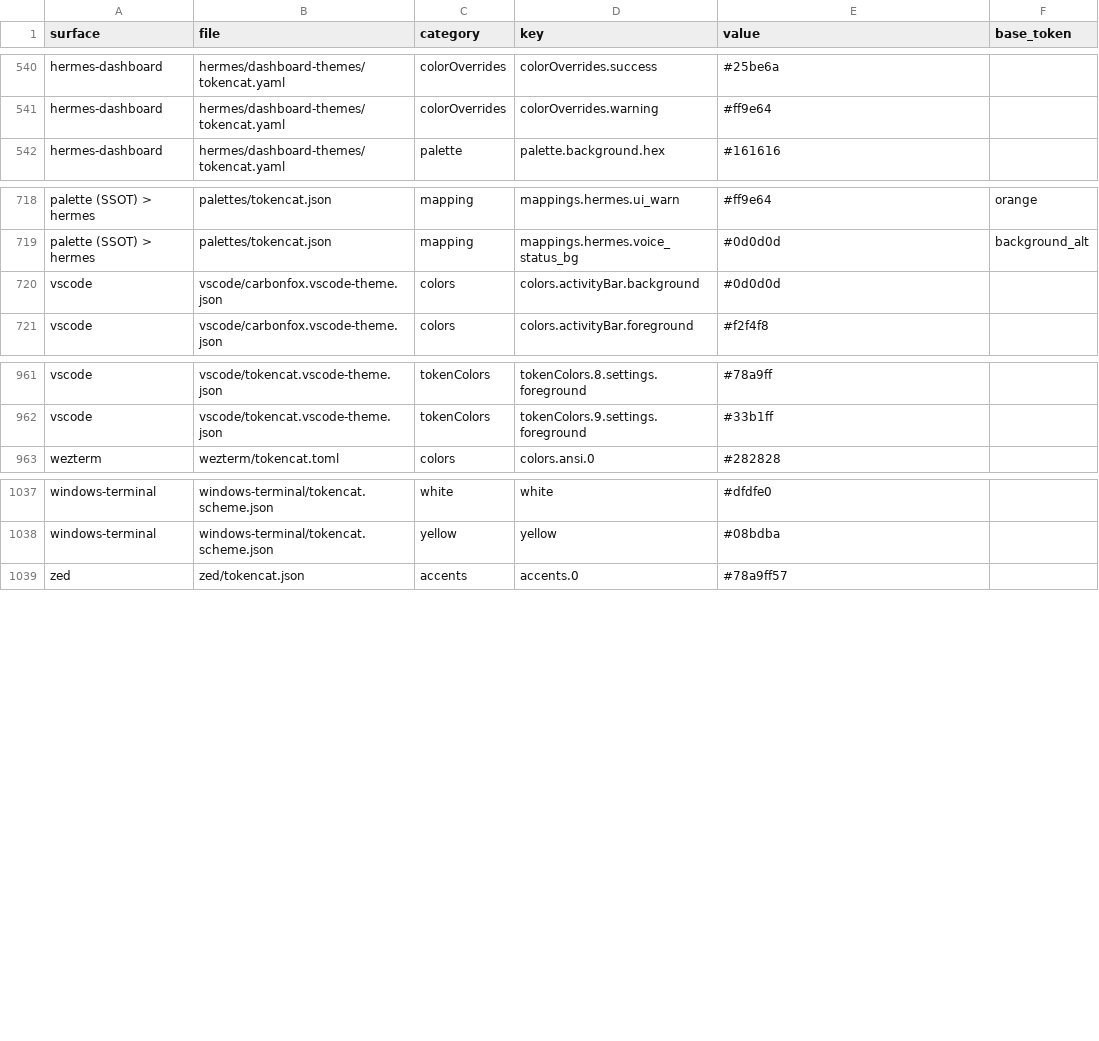
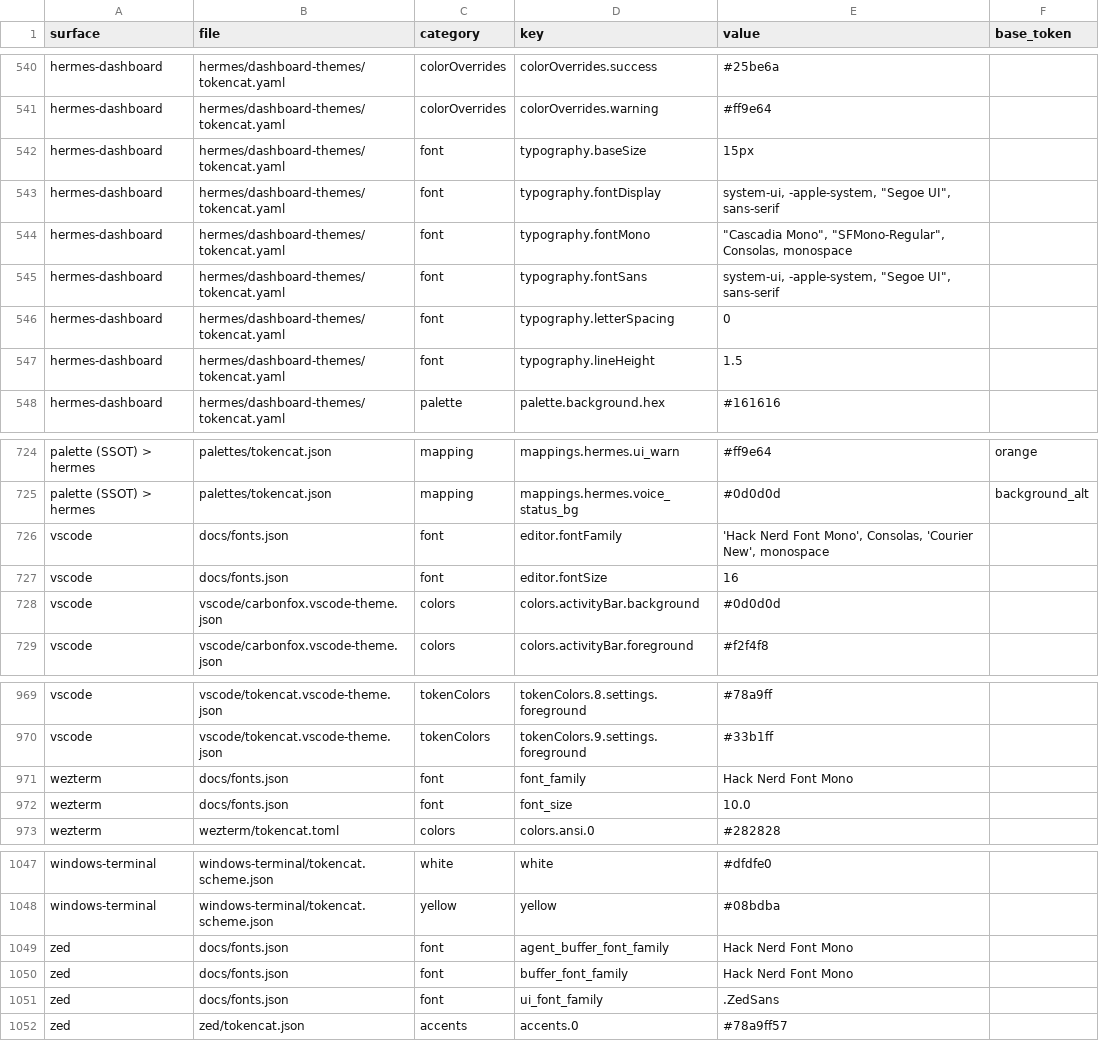
Before and after one commit to chrisluersen/tokencat-theme, a CSV file: docs/ssot-tokencat.csv, drawn as a sheet; only a part is shown, gaps mark what is left out.

Commit message:
feat(ssot): capture typography in the cross-surface table; record WezTerm drift
The SSOT generator matched colour leaves on a hex pattern, so every font value was
silently dropped: 0 font rows shipped while VS Code, Zed, WezTerm and the Hermes
dashboard all declared fonts, and the owner's ASK named font explicitly.

- add rows_fonts(), a separate pass with its own key pattern (13 font rows, 4 surfaces)
- add docs/fonts.json for the live editor font settings the theme files do not carry
- add a ## Typography section to the generated page
- add tests/test_ssot_table.py (7 tests) so font coverage cannot vanish again
- exclude Zed per-token font_style/font_weight: syntax rules, not typography
- add docs/ssot-decision.md: why generated CSV + page, coverage counts, parity table
- preserve the 2026-11-02 installed WezTerm edit under backups/2026-11-02-drift/

The WezTerm active tab bar differs from the repo (live: #0d0d0d/#f2f4f8, repo:
#78a9ff/#161616). Absorbing it verbatim fails 16 tests because export_contract.py
requires every shipped colour to resolve to a declared palette token. Left as an
open owner decision; the repo file is unchanged.

97 passed, 1 skipped.

```diff
--- a/docs/ssot-tokencat.csv
+++ b/docs/ssot-tokencat.csv
@@ -541,2 +541,8 @@ hermes-dashboard,hermes/dashboard-themes/tokencat.yaml,colorOverrides,colorOverr
 hermes-dashboard,hermes/dashboard-themes/tokencat.yaml,colorOverrides,colorOverrides.warning,#ff9e64,
+hermes-dashboard,hermes/dashboard-themes/tokencat.yaml,font,typography.baseSize,15px,
+hermes-dashboard,hermes/dashboard-themes/tokencat.yaml,font,typography.fontDisplay,"system-ui, -apple-system, ""Segoe UI"", sans-serif",
+hermes-dashboard,hermes/dashboard-themes/tokencat.yaml,font,typography.fontMono,"""Cascadia Mono"", ""SFMono-Regular"", Consolas, monospace",
+hermes-dashboard,hermes/dashboard-themes/tokencat.yaml,font,typography.fontSans,"system-ui, -apple-system, ""Segoe UI"", sans-serif",
+hermes-dashboard,hermes/dashboard-themes/tokencat.yaml,font,typography.letterSpacing,0,
+hermes-dashboard,hermes/dashboard-themes/tokencat.yaml,font,typography.lineHeight,1.5,
 hermes-dashboard,hermes/dashboard-themes/tokencat.yaml,palette,palette.background.hex,#161616,
@@ -719,2 +725,4 @@ palette (SSOT) > hermes,palettes/tokencat.json,mapping,mappings.hermes.ui_warn,#
 palette (SSOT) > hermes,palettes/tokencat.json,mapping,mappings.hermes.voice_status_bg,#0d0d0d,background_alt
+vscode,docs/fonts.json,font,editor.fontFamily,"'Hack Nerd Font Mono', Consolas, 'Courier New', monospace",
+vscode,docs/fonts.json,font,editor.fontSize,16,
 vscode,vscode/carbonfox.vscode-theme.json,colors,colors.activityBar.background,#0d0d0d,
@@ -962,2 +970,4 @@ vscode,vscode/tokencat.vscode-theme.json,tokenColors,tokenColors.8.settings.fore
 vscode,vscode/tokencat.vscode-theme.json,tokenColors,tokenColors.9.settings.foreground,#33b1ff,
+wezterm,docs/fonts.json,font,font_family,Hack Nerd Font Mono,
+wezterm,docs/fonts.json,font,font_size,10.0,
 wezterm,wezterm/tokencat.toml,colors,colors.ansi.0,#282828,
@@ -1038,2 +1048,5 @@ windows-terminal,windows-terminal/tokencat.scheme.json,white,white,#dfdfe0,
 windows-terminal,windows-terminal/tokencat.scheme.json,yellow,yellow,#08bdba,
+zed,docs/fonts.json,font,agent_buffer_font_family,Hack Nerd Font Mono,
+zed,docs/fonts.json,font,buffer_font_family,Hack Nerd Font Mono,
+zed,docs/fonts.json,font,ui_font_family,.ZedSans,
 zed,zed/tokencat.json,accents,accents.0,#78a9ff57,
```
Also changed, not shown: 8 other files.
